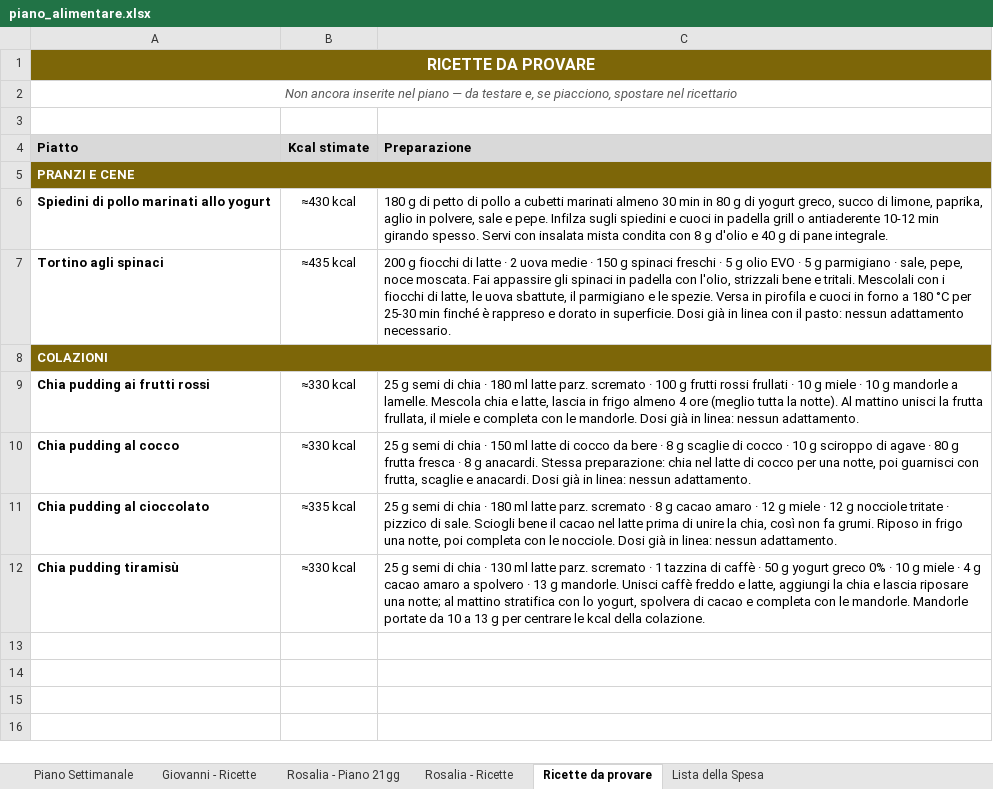
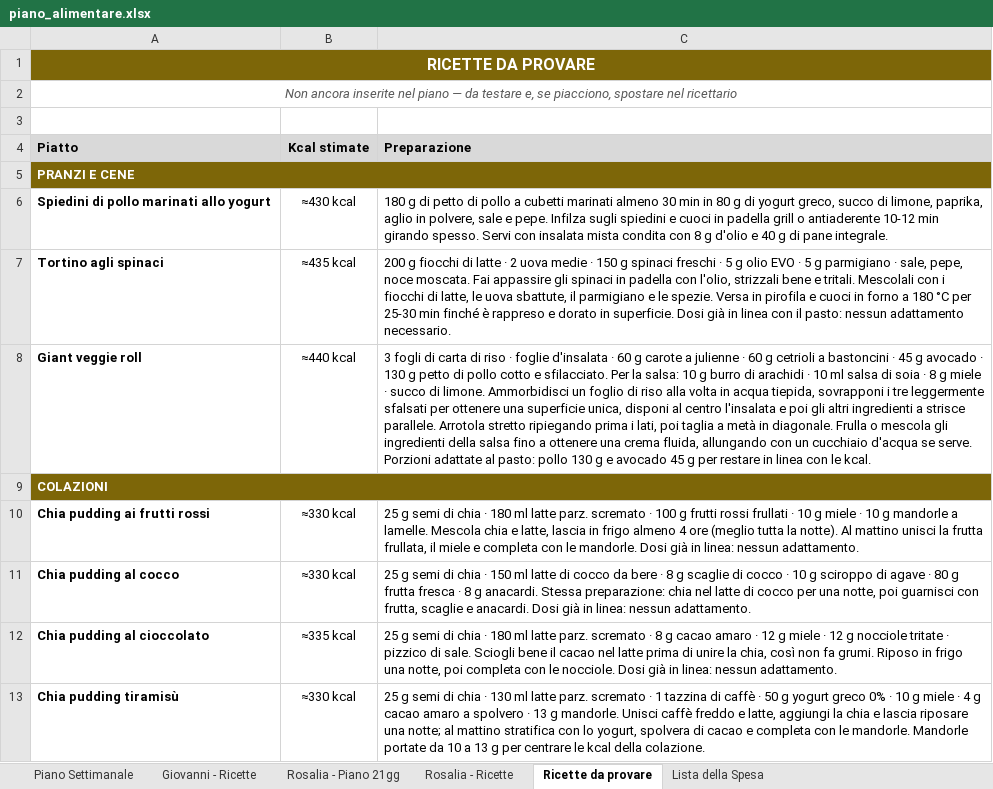
Before and after one commit to KreedAc/lady-mrKreed, an Excel workbook: data/piano_alimentare.xlsx, sheet Ricette da provare, drawn as a sheet; values as stored, in another font and other column widths than the file's, no borders; the diff names each change by its address in the sheet, - before the commit and + after, or states it on an @@ line.

```diff
--- a/data/piano_alimentare.xlsx (sheet Ricette da provare)
+++ b/data/piano_alimentare.xlsx (sheet Ricette da provare)
+row 8: Giant veggie roll | ≈440 kcal | 3 fogli di carta di riso · foglie d'insalata · 60 g carote a julienne · 60 g cetrioli a bastoncini · 45 g avocado · 130 g petto di pollo cotto e sfilacciato. Per la salsa: 10 g burro di arachidi · 10 ml salsa di soia · 8 g miele · succo di limone. Ammorbidisci un foglio di riso alla volta in acqua tiepida, sovrapponi i tre leggermente sfalsati per ottenere una superficie unica, disponi al centro l'insalata e poi gli altri ingredienti a strisce parallele. Arrotolа stretto ripiegando prima i lati, poi taglia a metà in diagonale. Frulla o mescola gli ingredienti della salsa fino a ottenere una crema fluida, allungando con un cucchiaio d'acqua se serve. Porzioni adattate al pasto: pollo 130 g e avocado 45 g per restare in linea con le kcal.
```
Also changed, not shown: sheet Lista della Spesa, sheet Rosalia - Piano 21gg, sheet Rosalia - Ricette, sheet Piano Settimanale, 1 other file.
